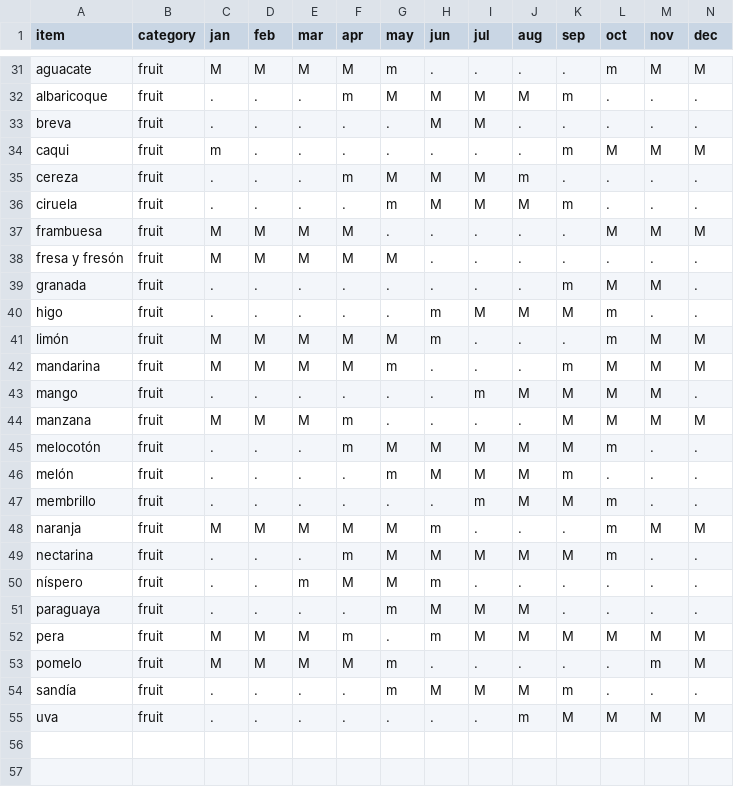
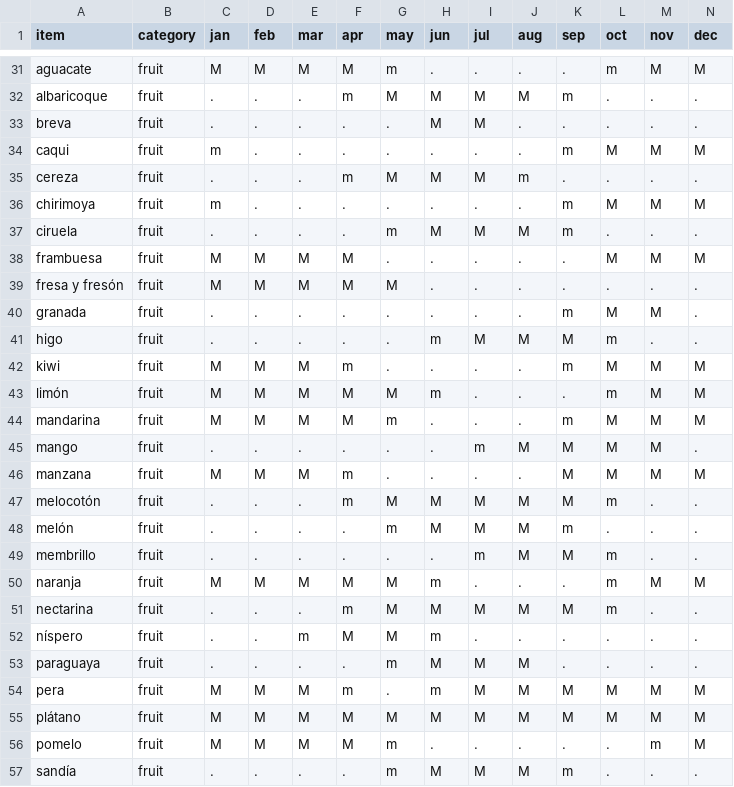
Before and after one commit to yanqingcheng/seasonal-produce, a CSV file: data/es/produce_calendar.csv, drawn as a sheet; only a part is shown, gaps mark what is left out; the shorter side is filled out with more unchanged rows; rows hold the shown columns only; the diff names each change by its address in the sheet, - before the commit and + after, or states it on an @@ line.

```diff
--- a/data/es/produce_calendar.csv
+++ b/data/es/produce_calendar.csv
+row 36: chirimoya | fruit | m | . | . | . | . | . | . | . | m | M | M | M
+row 42: kiwi | fruit | M | M | M | m | . | . | . | . | m | M | M | M
+row 55: plátano | fruit | M | M | M | M | M | M | M | M | M | M | M | M
```
Also changed, not shown: data/hi/produce_calendar.csv, data/js/produce_calendar.csv, 51 other files.
